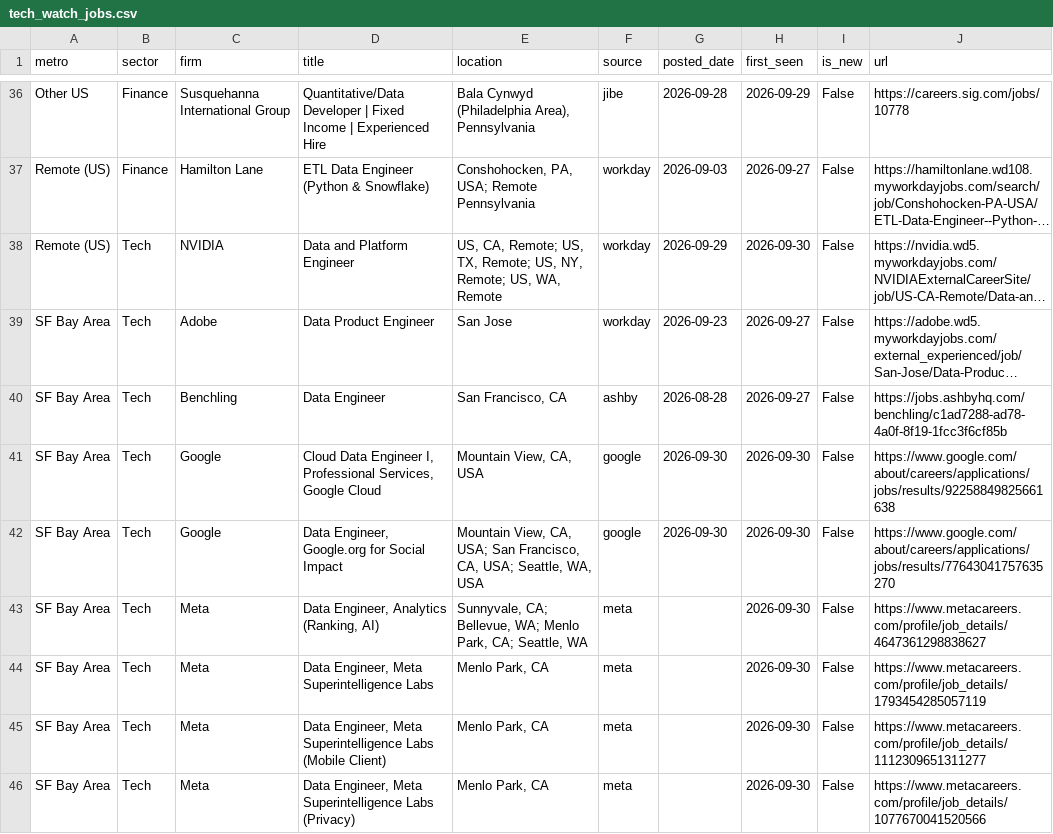
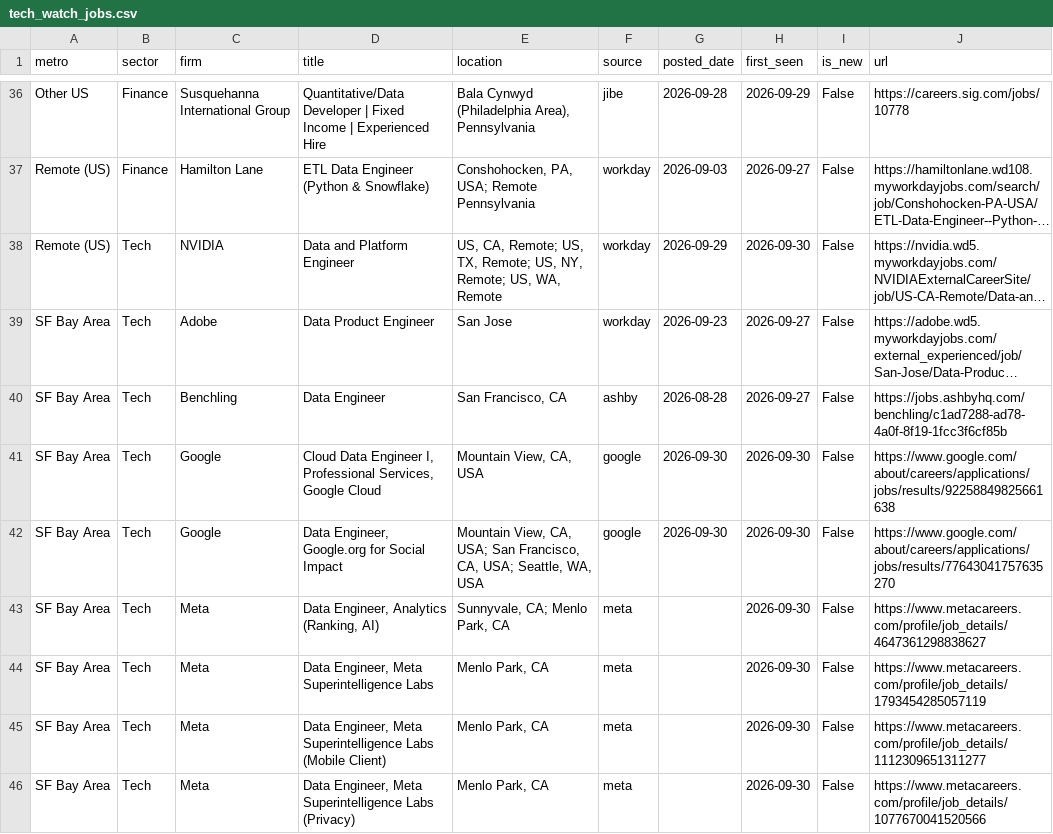
Before and after one commit to nakuljadeja08/Street-Watch, a CSV file: tech_watch_jobs.csv, drawn as a sheet; only a part is shown, gaps mark what is left out; long unchanged cells end in …; the diff covers the shown part only.

```diff
--- a/tech_watch_jobs.csv
+++ b/tech_watch_jobs.csv
@@ -42,3 +42,3 @@ SF Bay Area,Tech,Google,"Cloud Data Engineer I, Professional Services, Google Cl
 SF Bay Area,Tech,Google,"Data Engineer, Google.org for Social Impact","Mountain View, CA, USA; San Francisco, CA, USA; Seattle, WA, USA",google,2026-09-30,2026-09-30,False,https://www.google.com/about/careers/applications/jobs/results/77643041757635270
-SF Bay Area,Tech,Meta,"Data Engineer, Analytics (Ranking, AI)","Sunnyvale, CA; Bellevue, WA; Menlo Park, CA; Seattle, WA",meta,,2026-09-30,False,https://www.metacareers.com/profile/job_details/4647361298838627
+SF Bay Area,Tech,Meta,"Data Engineer, Analytics (Ranking, AI)","Sunnyvale, CA; Menlo Park, CA",meta,,2026-09-30,False,https://www.metacareers.com/profile/job_details/4647361298838627
 SF Bay Area,Tech,Meta,"Data Engineer, Meta Superintelligence Labs","Menlo Park, CA",meta,,2026-09-30,False,https://www.metacareers.com/profile/job_details/1793454285057119
```
Also changed, not shown: 1 added row, 1 removed row and 11 edited cells elsewhere in this file, 3 other files.
